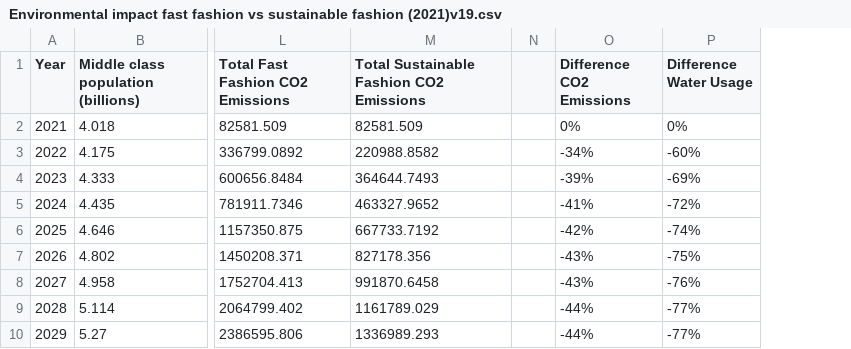
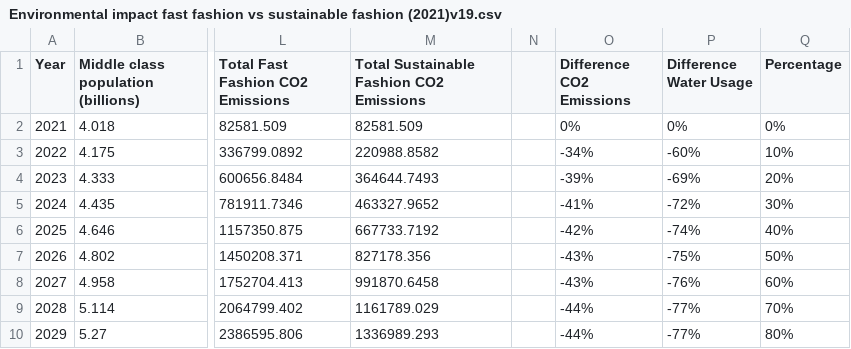
Before and after one commit to irenefacchin/QM2-Project, a CSV file: Analysis/Code/Environmental impact fast fashion vs sustainable fashion (2021)v19.csv, drawn as a sheet; only a part is shown, gaps mark what is left out; the diff names each change by its address in the sheet, - before the commit and + after, or states it on an @@ line.

Commit message:
Update Environmental impact fast fashion vs sustainable fashion (2021)v19.csv

```diff
--- a/Analysis/Code/Environmental impact fast fashion vs sustainable fashion (2021)v19.csv
+++ b/Analysis/Code/Environmental impact fast fashion vs sustainable fashion (2021)v19.csv
+column Q (Percentage), rows 2-10: 0% | 10% | 20% | 30% | 40% | 50% | 60% | 70% | 80%
```
